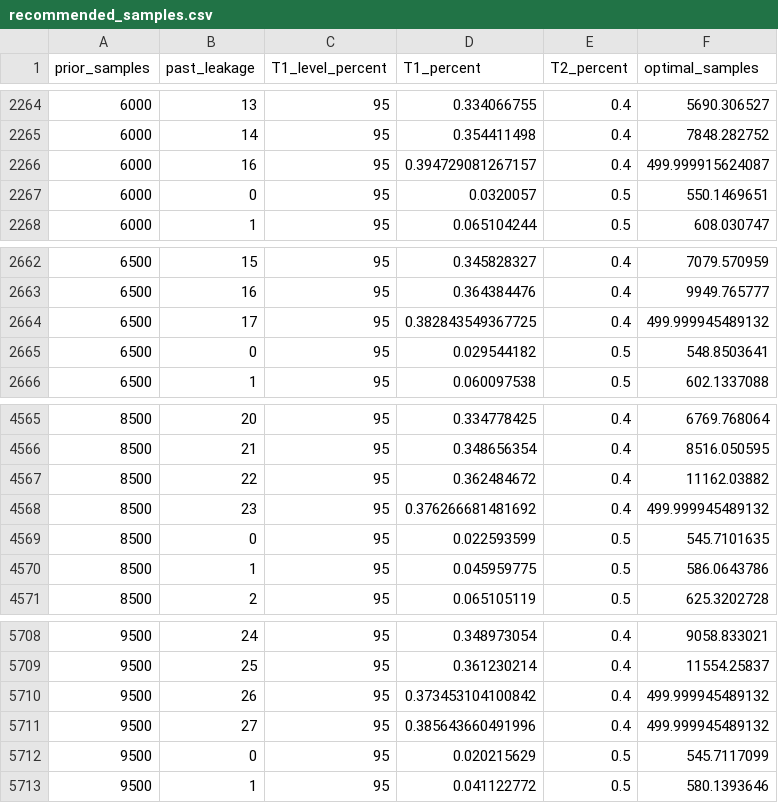
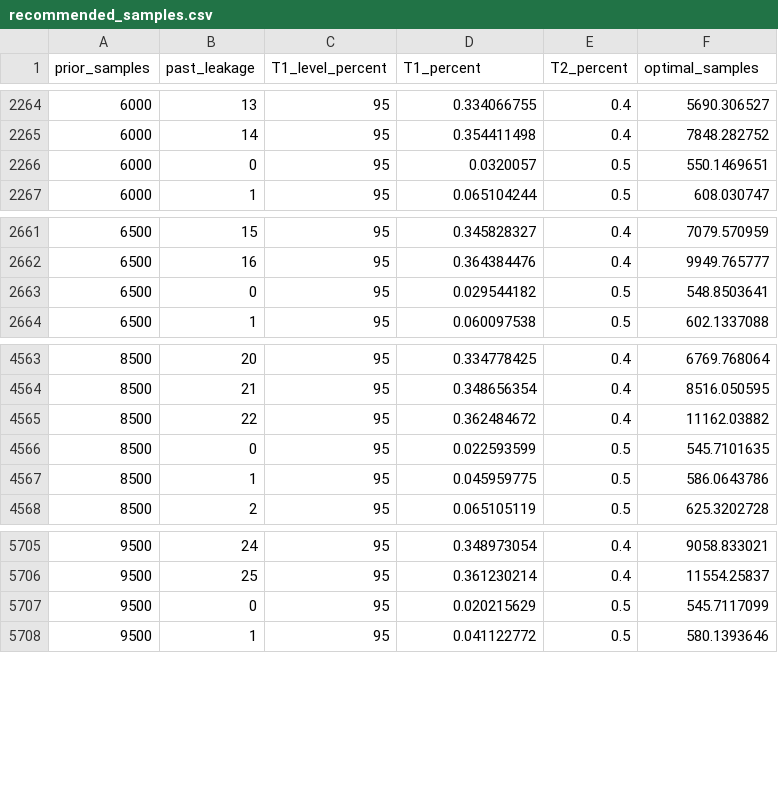
Before and after one commit to cebra-analytics/low_risk_sampling, a CSV file: for_public_release/outputs/recommended_samples.csv, drawn as a sheet; only a part is shown, gaps mark what is left out; the diff names each change by its address in the sheet, - before the commit and + after, or states it on an @@ line.

```diff
--- a/for_public_release/outputs/recommended_samples.csv
+++ b/for_public_release/outputs/recommended_samples.csv
-row 2266: 6000 | 16 | 95 | 0.394729081267157 | 0.4 | 499.999915624087
-row 2664: 6500 | 17 | 95 | 0.382843549367725 | 0.4 | 499.999945489132
-row 4568: 8500 | 23 | 95 | 0.376266681481692 | 0.4 | 499.999945489132
-row 5710: 9500 | 26 | 95 | 0.373453104100842 | 0.4 | 499.999945489132
-row 5711: 9500 | 27 | 95 | 0.385643660491996 | 0.4 | 499.999945489132
```
Also changed, not shown: 8 other files.
